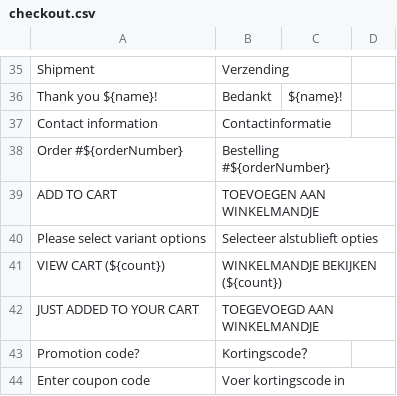
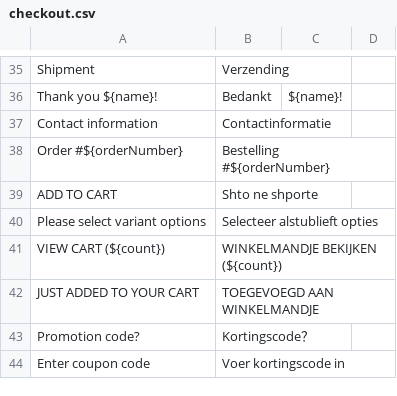
Before and after one commit to ESOFTSOLUTIONS/avcms, a CSV file: translations/sq/checkout.csv, drawn as a sheet; only a part is shown, gaps mark what is left out.

```diff
--- a/translations/sq/checkout.csv
+++ b/translations/sq/checkout.csv
@@ -38,3 +38,3 @@ Contact information, Contactinformatie
 Order #${orderNumber}, Bestelling #${orderNumber}
-ADD TO CART, TOEVOEGEN AAN WINKELMANDJE
+ADD TO CART, Shto ne shporte
 Please select variant options, Selecteer alstublieft opties
```
Also changed, not shown: translations/sq/catalog.csv, 28 other files.
